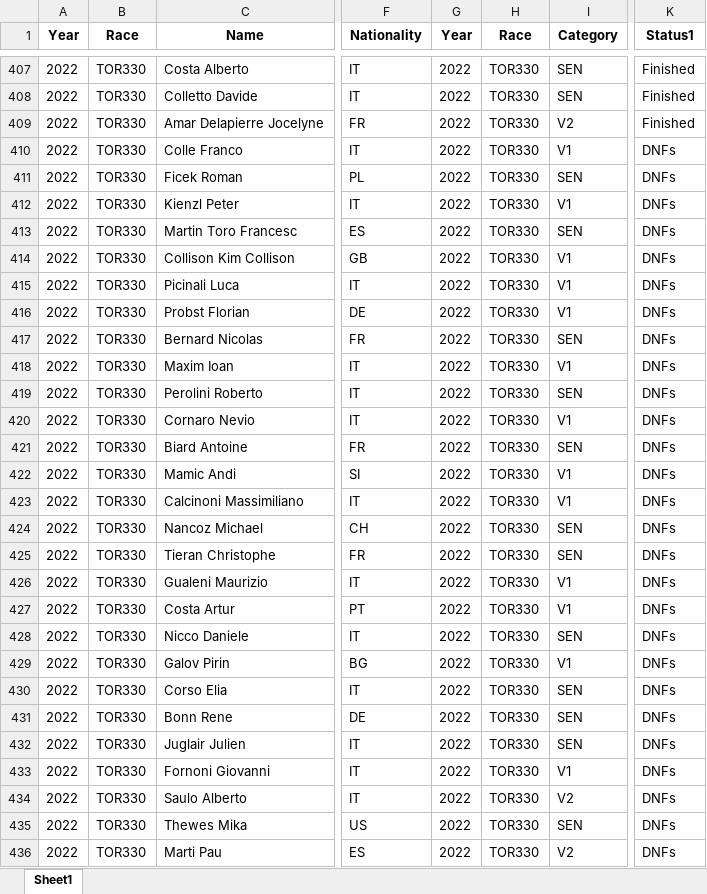
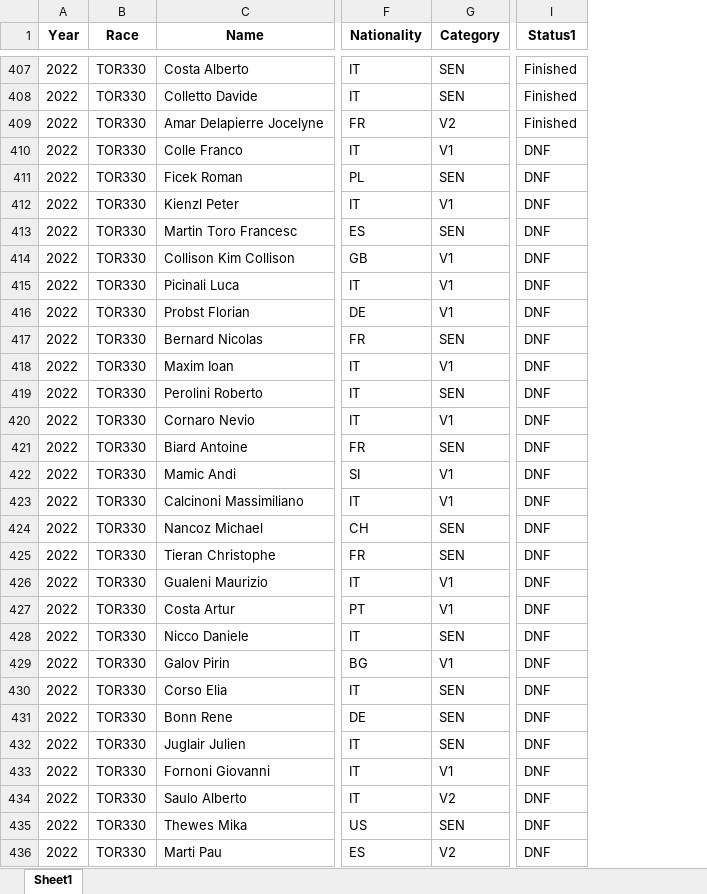
Before and after one commit to kjonina/TORX, an Excel workbook: TOR330 Data/5. Clean Data for Data Visualisation/TOR330_2022_dem.xlsx, sheet Sheet1, drawn as a sheet; only a part is shown, gaps mark what is left out; values as stored, in another font and other column widths than the file's, no borders; removed rows and columns are numbered as before the commit, all else as after; the diff covers the shown part only; the diff names each change by its address in the sheet, - before the commit and + after, or states it on an @@ line.

```diff
--- a/TOR330 Data/5. Clean Data for Data Visualisation/TOR330_2022_dem.xlsx (sheet Sheet1)
+++ b/TOR330 Data/5. Clean Data for Data Visualisation/TOR330_2022_dem.xlsx (sheet Sheet1)
-column G (Year), rows 407-436: all 2022
-column H (Race), rows 407-436: all TOR330
-I410:I436 (Status1): DNFs
+I410:I436 (Status1): DNF
```
Also changed, not shown: 336 edited cells elsewhere in this sheet, TOR330 Data/5. Clean Data for Data Visualisation/TOR330_2021_dem.xlsx, TOR330 Data/5. Clean Data for Data Visualisation/TOR330_2023_dem.xlsx, 4 other files.
